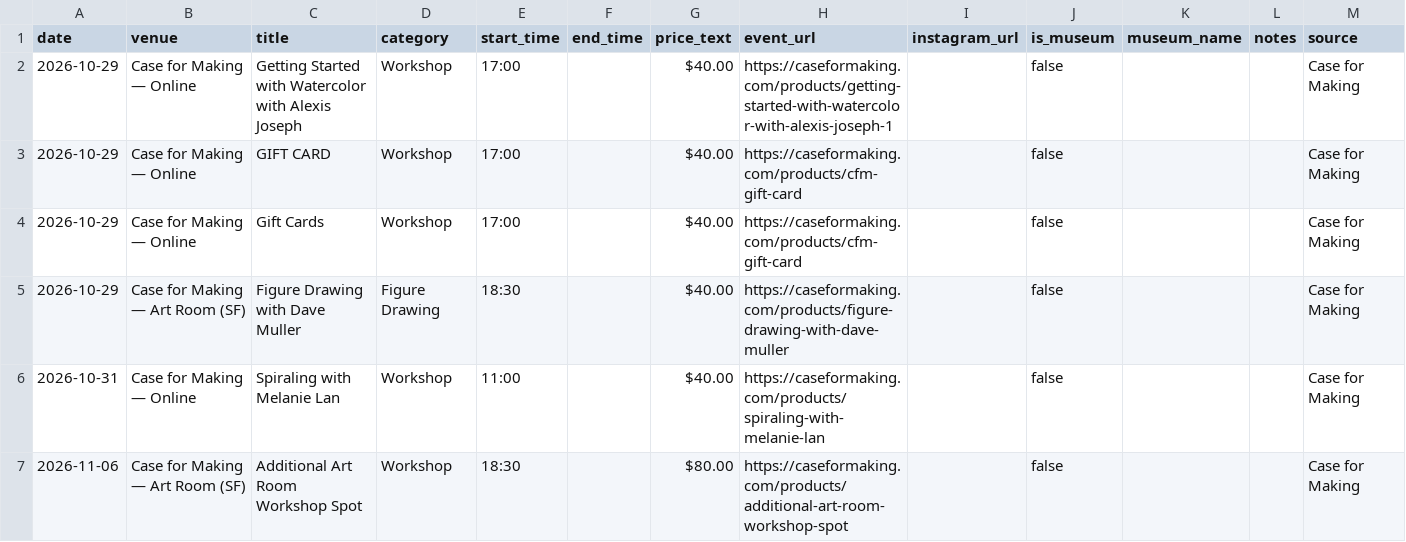
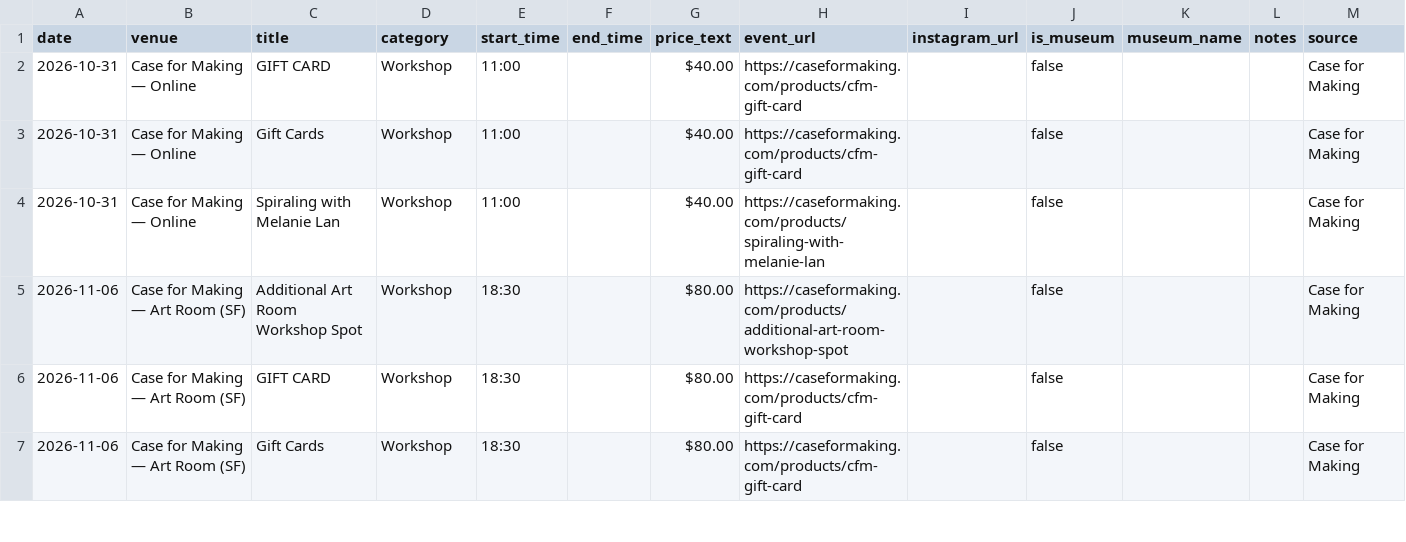
Before and after one commit to obstacleb/artlinks-data, a CSV file: case_events.csv, drawn as a sheet; only a part is shown; the shorter side is filled out with more unchanged rows.

Commit message:
Update Case for Making events CSV

```diff
--- a/case_events.csv
+++ b/case_events.csv
@@ -1,6 +1,4 @@
 date,venue,title,category,start_time,end_time,price_text,event_url,instagram_url,is_museum,museum_name,notes,source
-2026-10-29,Case for Making — Online,Getting Started with Watercolor with Alexis Joseph,Workshop,17:00,,$40.00,https://caseformaking.com/products/getting-started-with-watercolor-with-alexis-joseph-1,,false,,,Case for Making
-2026-10-29,Case for Making — Online,GIFT CARD,Workshop,17:00,,$40.00,https://caseformaking.com/products/cfm-gift-card,,false,,,Case for Making
-2026-10-29,Case for Making — Online,Gift Cards,Workshop,17:00,,$40.00,https://caseformaking.com/products/cfm-gift-card,,false,,,Case for Making
-2026-10-29,Case for Making — Art Room (SF),Figure Drawing with Dave Muller,Figure Drawing,18:30,,$40.00,https://caseformaking.com/products/figure-drawing-with-dave-muller,,false,,,Case for Making
+2026-10-31,Case for Making — Online,GIFT CARD,Workshop,11:00,,$40.00,https://caseformaking.com/products/cfm-gift-card,,false,,,Case for Making
+2026-10-31,Case for Making — Online,Gift Cards,Workshop,11:00,,$40.00,https://caseformaking.com/products/cfm-gift-card,,false,,,Case for Making
 2026-10-31,Case for Making — Online,Spiraling with Melanie Lan,Workshop,11:00,,$40.00,https://caseformaking.com/products/spiraling-with-melanie-lan,,false,,,Case for Making
```
